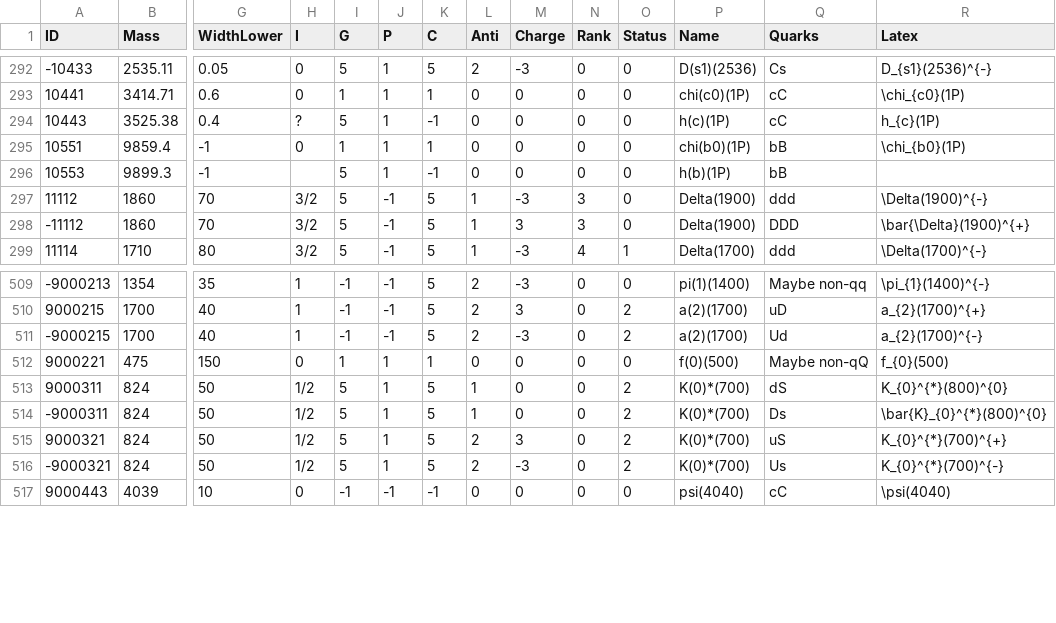
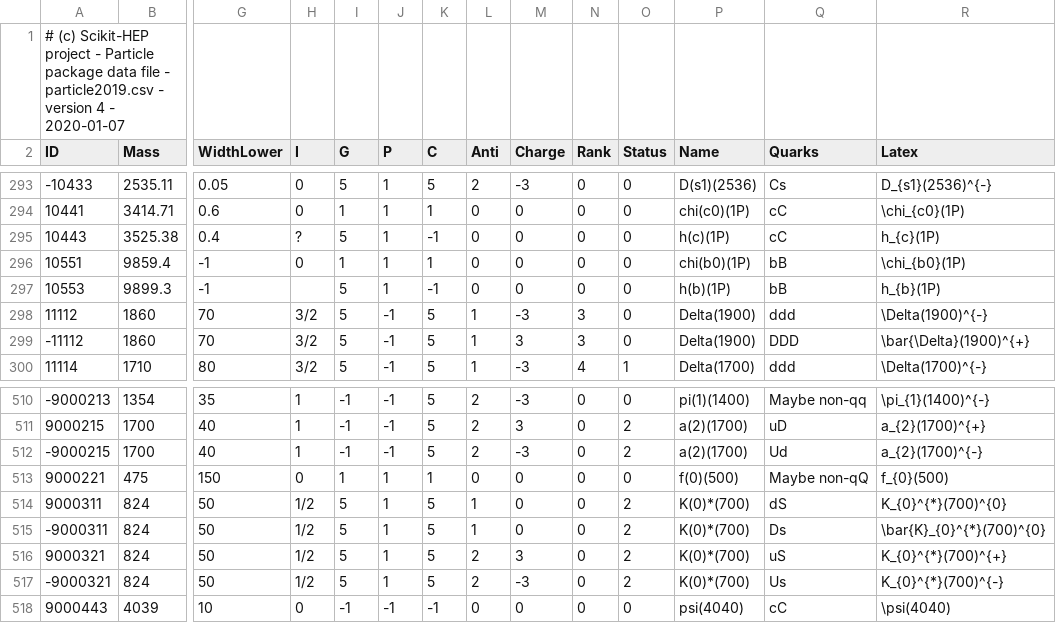
Before and after one commit to scikit-hep/particle, a CSV file: particle/data/particle2019.csv, drawn as a sheet; only a part is shown, gaps mark what is left out; addresses are those after the commit; rows hold the shown columns only; the diff names each change by its address in the sheet, - before the commit and + after, or states it on an @@ line.

```diff
--- a/particle/data/particle2019.csv
+++ b/particle/data/particle2019.csv
+row 1: # (c) Scikit-HEP project - Particle package data file - particle2019.csv - version 4 - 2020-01-07
-R297 (Latex): (empty)
+R297 (Latex): h_{b}(1P)
-R514 (Latex): K_{0}^{*}(800)^{0}
+R514 (Latex): K_{0}^{*}(700)^{0}
-R515 (Latex): \bar{K}_{0}^{*}(800)^{0}
+R515 (Latex): \bar{K}_{0}^{*}(700)^{0}
```
Also changed, not shown: particle/data/particle2008.csv, particle/data/pdgid_to_evtgenname.csv, 7 other files.
